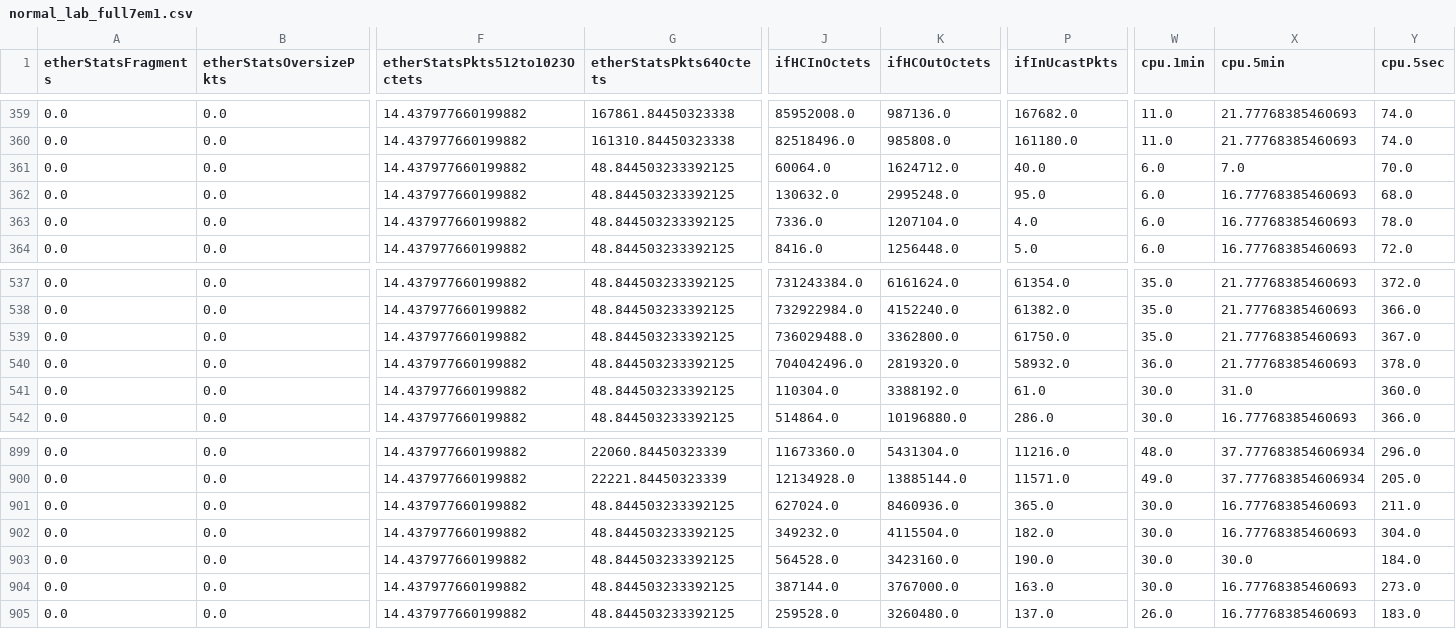
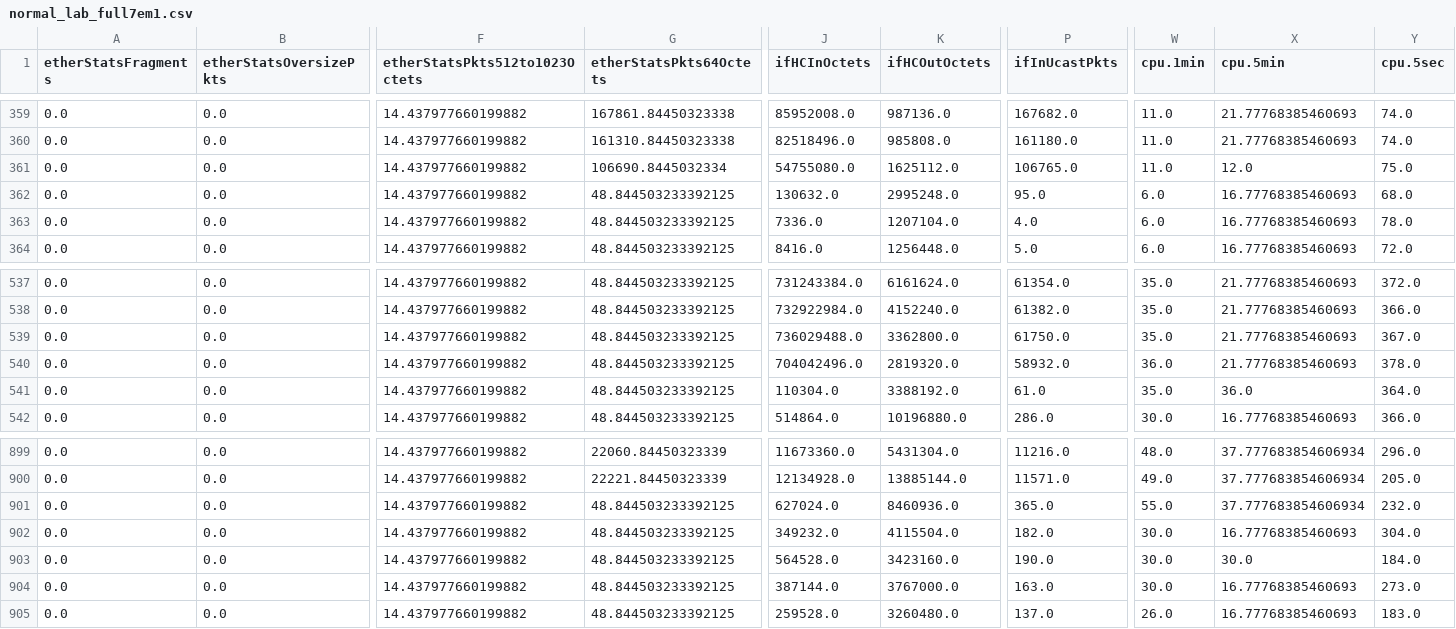
Before and after one commit to domingospaes/dataset-snmp-rmon, a CSV file: dados_GAN/normal_lab_full7em1.csv, drawn as a sheet; only a part is shown, gaps mark what is left out; the diff covers the shown part only; the diff names each change by its address in the sheet, - before the commit and + after, or states it on an @@ line.

```diff
--- a/dados_GAN/normal_lab_full7em1.csv
+++ b/dados_GAN/normal_lab_full7em1.csv
-G361 (etherStatsPkts64Octets): 48.844503233392125
+G361 (etherStatsPkts64Octets): 106690.8445032334
-J361 (ifHCInOctets): 60064.0
+J361 (ifHCInOctets): 54755080.0
-K361 (ifHCOutOctets): 1624712.0
+K361 (ifHCOutOctets): 1625112.0
-P361 (ifInUcastPkts): 40.0
+P361 (ifInUcastPkts): 106765.0
-W361 (cpu.1min): 6.0
+W361 (cpu.1min): 11.0
-X361 (cpu.5min): 7.0
+X361 (cpu.5min): 12.0
-Y361 (cpu.5sec): 70.0
+Y361 (cpu.5sec): 75.0
-W541 (cpu.1min): 30.0
+W541 (cpu.1min): 35.0
-X541 (cpu.5min): 31.0
+X541 (cpu.5min): 36.0
-Y541 (cpu.5sec): 360.0
+Y541 (cpu.5sec): 364.0
-W901 (cpu.1min): 30.0
+W901 (cpu.1min): 55.0
-X901 (cpu.5min): 16.77768385460693
+X901 (cpu.5min): 37.777683854606934
-Y901 (cpu.5sec): 211.0
+Y901 (cpu.5sec): 232.0
```
Also changed, not shown: 1 added row, 1 removed row and 34 edited cells elsewhere in this file, 1 other file.
